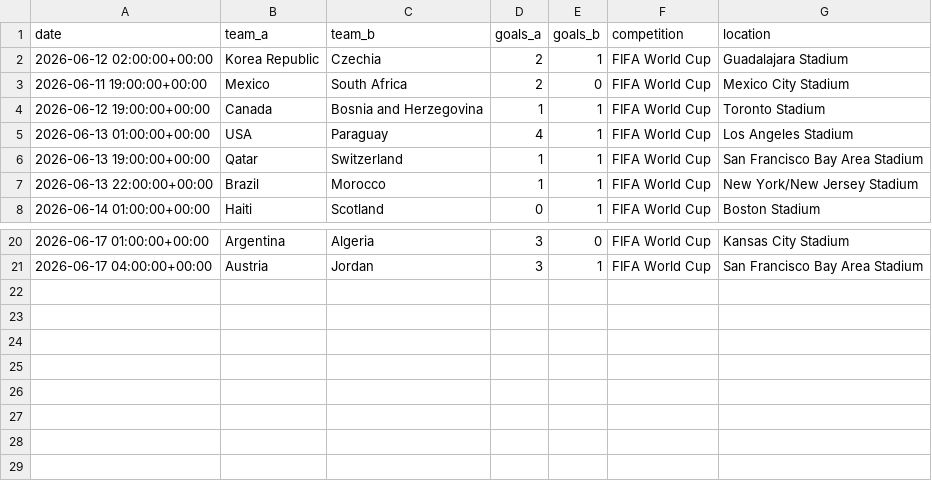
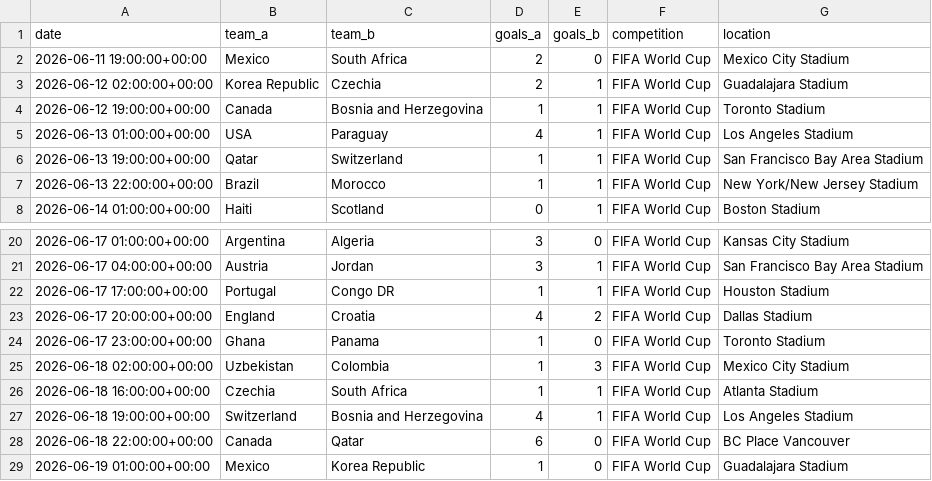
Before and after one commit to roeeseri/World_cup_predictor, a CSV file: data/raw/world_cup_updates/all_world_cup_2026_updates.csv, drawn as a sheet; only a part is shown, gaps mark what is left out.

Commit message:
add goal/draw calibration during WC as option and model accuracy tab

```diff
--- a/data/raw/world_cup_updates/all_world_cup_2026_updates.csv
+++ b/data/raw/world_cup_updates/all_world_cup_2026_updates.csv
@@ -1,4 +1,4 @@
 date,team_a,team_b,goals_a,goals_b,competition,location
+2026-06-11 19:00:00+00:00,Mexico,South Africa,2,0,FIFA World Cup,Mexico City Stadium
 2026-06-12 02:00:00+00:00,Korea Republic,Czechia,2,1,FIFA World Cup,Guadalajara Stadium
-2026-06-11 19:00:00+00:00,Mexico,South Africa,2,0,FIFA World Cup,Mexico City Stadium
 2026-06-12 19:00:00+00:00,Canada,Bosnia and Herzegovina,1,1,FIFA World Cup,Toronto Stadium
@@ -21 +21,9 @@ date,team_a,team_b,goals_a,goals_b,competition,location
 2026-06-17 04:00:00+00:00,Austria,Jordan,3,1,FIFA World Cup,San Francisco Bay Area Stadium
+2026-06-17 17:00:00+00:00,Portugal,Congo DR,1,1,FIFA World Cup,Houston Stadium
+2026-06-17 20:00:00+00:00,England,Croatia,4,2,FIFA World Cup,Dallas Stadium
+2026-06-17 23:00:00+00:00,Ghana,Panama,1,0,FIFA World Cup,Toronto Stadium
+2026-06-18 02:00:00+00:00,Uzbekistan,Colombia,1,3,FIFA World Cup,Mexico City Stadium
+2026-06-18 16:00:00+00:00,Czechia,South Africa,1,1,FIFA World Cup,Atlanta Stadium
+2026-06-18 19:00:00+00:00,Switzerland,Bosnia and Herzegovina,4,1,FIFA World Cup,Los Angeles Stadium
+2026-06-18 22:00:00+00:00,Canada,Qatar,6,0,FIFA World Cup,BC Place Vancouver
+2026-06-19 01:00:00+00:00,Mexico,Korea Republic,1,0,FIFA World Cup,Guadalajara Stadium
```
Also changed, not shown: 9 other files.
